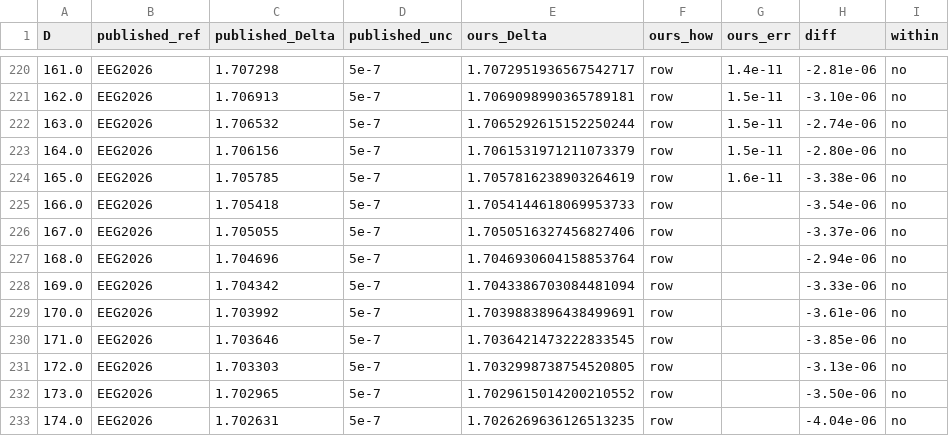
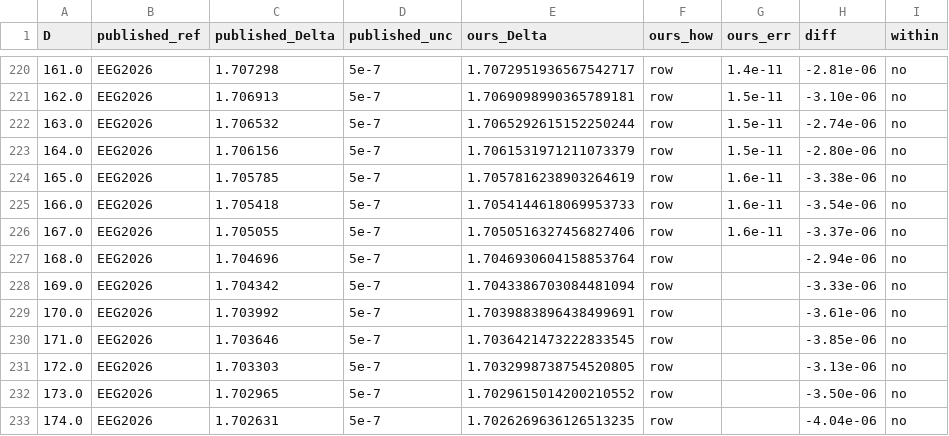
Before and after one commit to nmoinvaz/choptuik-large-d, a CSV file: hp/data/delta_published_compare.csv, drawn as a sheet; only a part is shown, gaps mark what is left out.

```diff
--- a/hp/data/delta_published_compare.csv
+++ b/hp/data/delta_published_compare.csv
@@ -224,4 +224,4 @@ D,published_ref,published_Delta,published_unc,ours_Delta,ours_how,ours_err,diff,
 165.0,EEG2026,1.705785,5e-7,1.7057816238903264619,row,1.6e-11,-3.38e-06,no
-166.0,EEG2026,1.705418,5e-7,1.7054144618069953733,row,,-3.54e-06,no
-167.0,EEG2026,1.705055,5e-7,1.7050516327456827406,row,,-3.37e-06,no
+166.0,EEG2026,1.705418,5e-7,1.7054144618069953733,row,1.6e-11,-3.54e-06,no
+167.0,EEG2026,1.705055,5e-7,1.7050516327456827406,row,1.6e-11,-3.37e-06,no
 168.0,EEG2026,1.704696,5e-7,1.7046930604158853764,row,,-2.94e-06,no
```
Also changed, not shown: hp/data/delta_all.csv.
